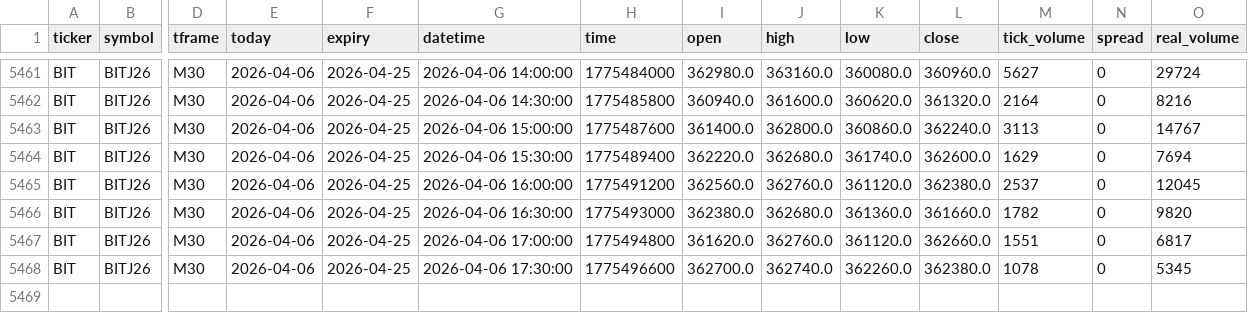
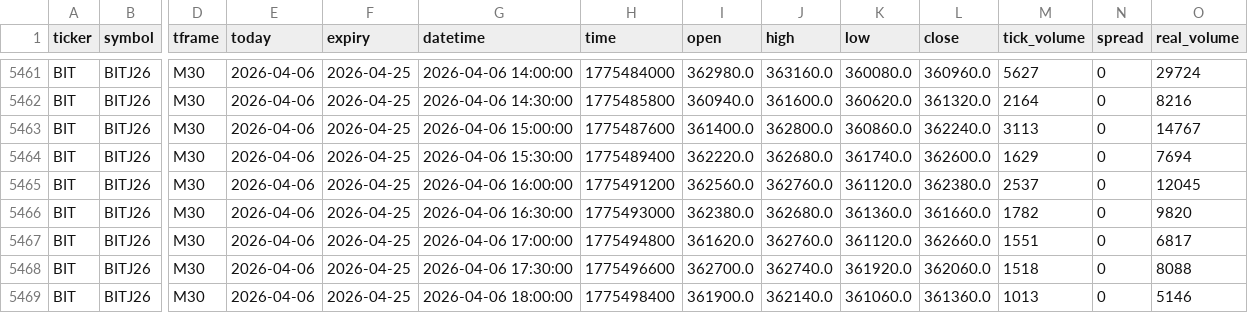
Before and after one commit to jhvissotto/Financial-Market-2026-Q1, a CSV file: BBB/BIT_M30.csv, drawn as a sheet; only a part is shown, gaps mark what is left out; rows hold the shown columns only; the diff names each change by its address in the sheet, - before the commit and + after, or states it on an @@ line.

```diff
--- a/BBB/BIT_M30.csv
+++ b/BBB/BIT_M30.csv
-K5468 (low): 362260.0
+K5468 (low): 361920.0
-L5468 (close): 362380.0
+L5468 (close): 362060.0
-M5468 (tick_volume): 1078
+M5468 (tick_volume): 1518
-O5468 (real_volume): 5345
+O5468 (real_volume): 8088
+row 5469: BIT | BITJ26 | M30 | 2026-04-06 | 2026-04-25 | 2026-04-06 18:00:00 | 1775498400 | 361900.0 | 362140.0 | 361060.0 | 361360.0 | 1013 | 0 | 5146
```
Also changed, not shown: BBB/BIT_D1.csv, BBB/BIT_H1.csv, 2 other files.
